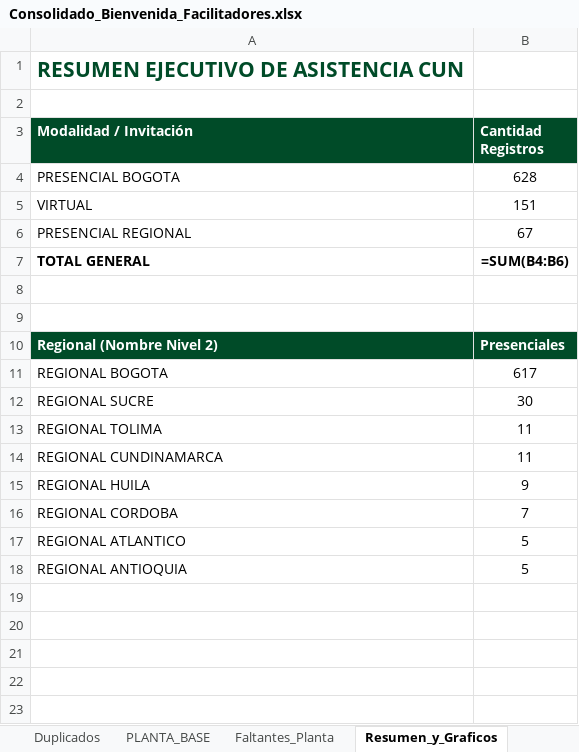
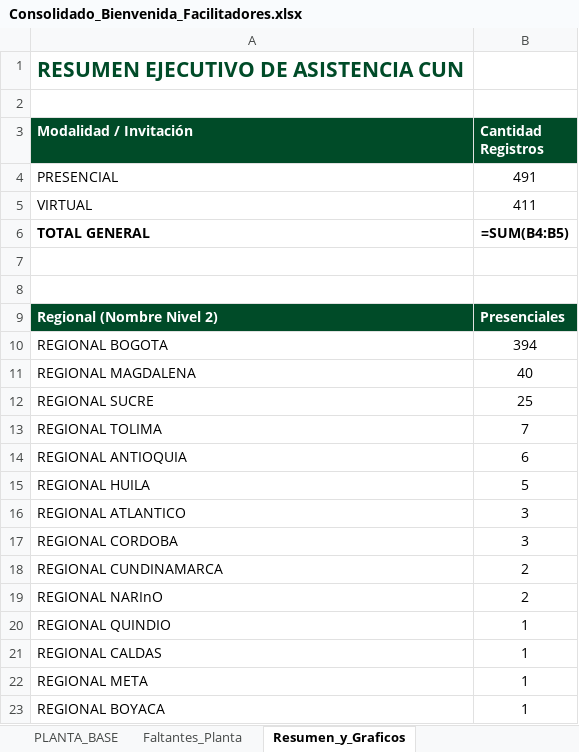
Before and after one commit to efi-cun/Cunectate_al_parche, an Excel workbook: Consolidado_Bienvenida_Facilitadores.xlsx, sheet Resumen_y_Graficos, drawn as a sheet; values as stored, in another font and other column widths than the file's, no borders; formulas without a stored value are shown as written; charts and pictures not drawn; removed rows and columns are numbered as before the commit, all else as after; the diff names each change by its address in the sheet, - before the commit and + after, or states it on an @@ line.

```diff
--- a/Consolidado_Bienvenida_Facilitadores.xlsx (sheet Resumen_y_Graficos)
+++ b/Consolidado_Bienvenida_Facilitadores.xlsx (sheet Resumen_y_Graficos)
-row 4: PRESENCIAL BOGOTA | 628
+row 4: PRESENCIAL | 491
-B5 (Cantidad Registros): 151
+B5 (Cantidad Registros): 411
-row 6: PRESENCIAL REGIONAL | 67
-B6 (Cantidad Registros): =SUM(B4:B6)
+B6 (Cantidad Registros): =SUM(B4:B5)
-B10 (Cantidad Registros): 617
+B10 (Cantidad Registros): 394
+row 11: REGIONAL MAGDALENA | 40
-B12 (Cantidad Registros): 30
+B12 (Cantidad Registros): 25
-B13 (Cantidad Registros): 11
+B13 (Cantidad Registros): 7
-row 14: REGIONAL CUNDINAMARCA | 11
+row 14: REGIONAL ANTIOQUIA | 6
-B15 (Cantidad Registros): 9
+B15 (Cantidad Registros): 5
-row 16: REGIONAL CORDOBA | 7
-B16 (Cantidad Registros): 5
+B16 (Cantidad Registros): 3
-row 18: REGIONAL ANTIOQUIA | 5
+row 17: REGIONAL CORDOBA | 3
+row 18: REGIONAL CUNDINAMARCA | 2
+row 19: REGIONAL NARInO | 2
+row 20: REGIONAL QUINDIO | 1
+row 21: REGIONAL CALDAS | 1
+row 22: REGIONAL META | 1
+row 23: REGIONAL BOYACA | 1
```
Also changed, not shown: sheet Consolidado_Unicos, sheet Duplicados, sheet PLANTA_BASE, sheet Faltantes_Planta, other sheet tabs, charts or pictures, Facilitadores_Pendientes_Asistencia.xlsx, 15 other files.
